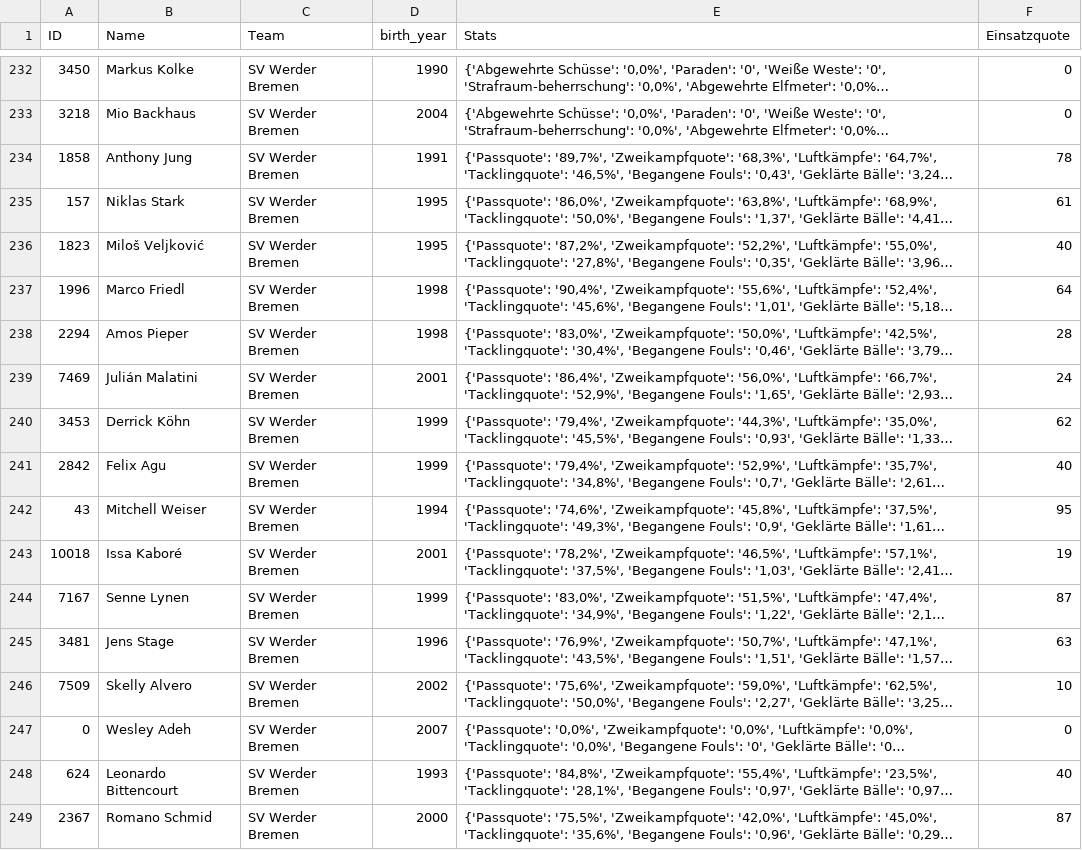
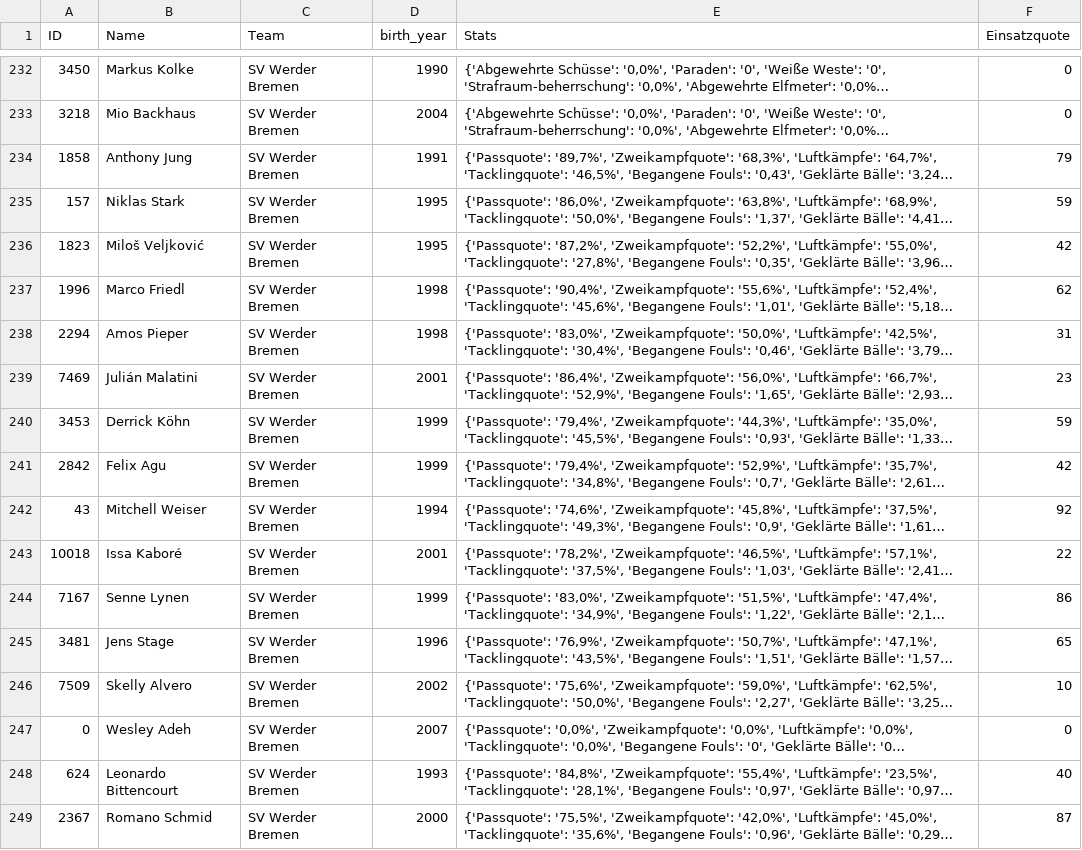
Before and after one commit to buenavista62/kickbased, a CSV file: data/ligainsider_df.csv, drawn as a sheet; only a part is shown, gaps mark what is left out; long unchanged cells end in …; the diff covers the shown part only; the diff names each change by its address in the sheet, - before the commit and + after, or states it on an @@ line.

Commit message:
Automated data update

```diff
--- a/data/ligainsider_df.csv
+++ b/data/ligainsider_df.csv
-F234 (Einsatzquote): 78
+F234 (Einsatzquote): 79
-F235 (Einsatzquote): 61
+F235 (Einsatzquote): 59
-F236 (Einsatzquote): 40
+F236 (Einsatzquote): 42
-F237 (Einsatzquote): 64
+F237 (Einsatzquote): 62
-F238 (Einsatzquote): 28
+F238 (Einsatzquote): 31
-F239 (Einsatzquote): 24
+F239 (Einsatzquote): 23
-F240 (Einsatzquote): 62
+F240 (Einsatzquote): 59
-F241 (Einsatzquote): 40
+F241 (Einsatzquote): 42
-F242 (Einsatzquote): 95
+F242 (Einsatzquote): 92
-F243 (Einsatzquote): 19
+F243 (Einsatzquote): 22
-F244 (Einsatzquote): 87
+F244 (Einsatzquote): 86
-F245 (Einsatzquote): 63
+F245 (Einsatzquote): 65
```
Also changed, not shown: 118 edited cells elsewhere in this file, 1 other file.
